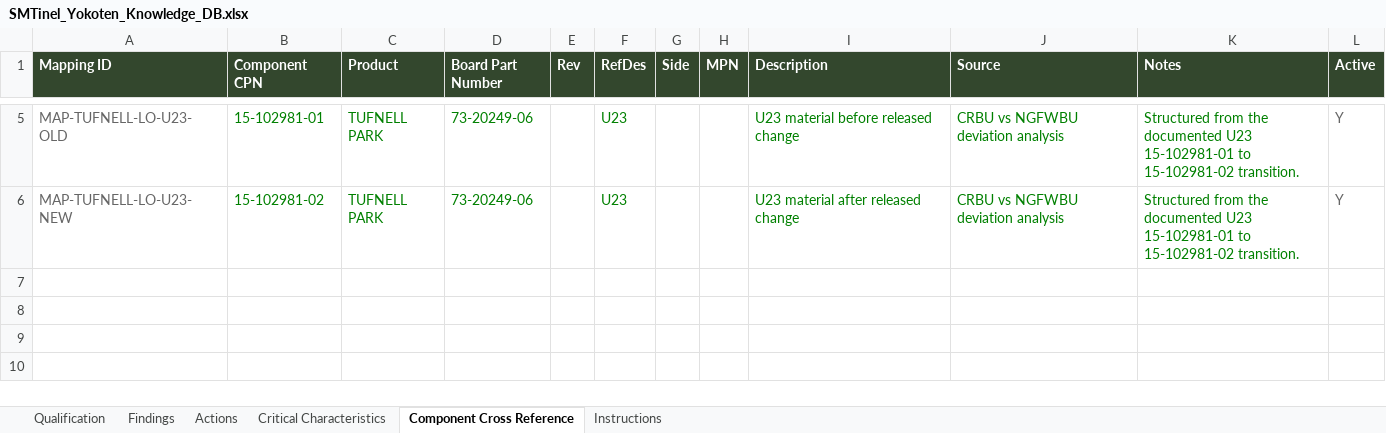
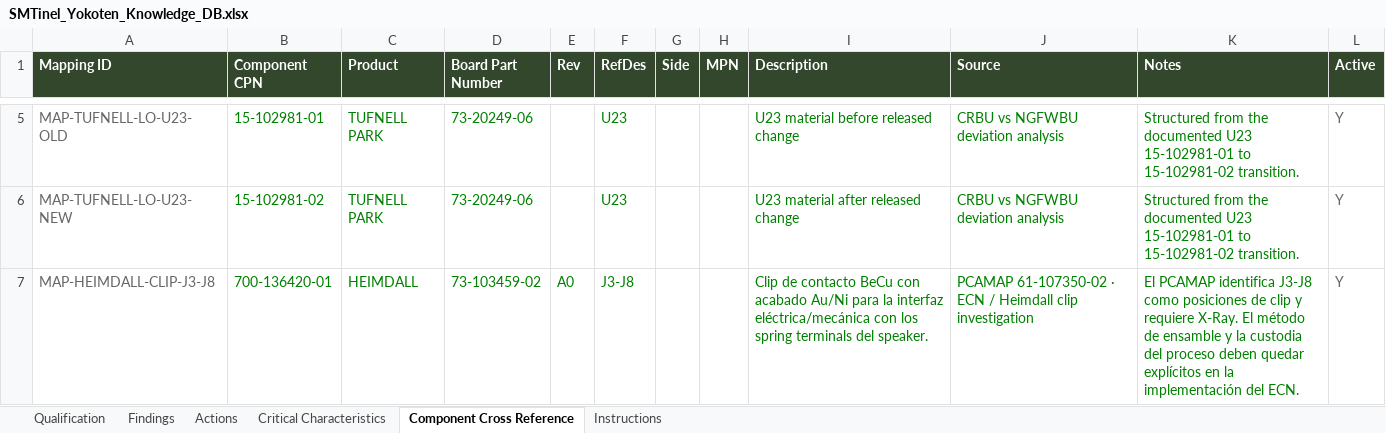
Before and after one commit to carmacorte/SMTinel, an Excel workbook: SMTinel_Yokoten_Knowledge_DB.xlsx, sheet Component Cross Reference, drawn as a sheet; only a part is shown, gaps mark what is left out; values as stored, in another font and other column widths than the file's, no borders; table styles not drawn; the diff names each change by its address in the sheet, - before the commit and + after, or states it on an @@ line.

```diff
--- a/SMTinel_Yokoten_Knowledge_DB.xlsx (sheet Component Cross Reference)
+++ b/SMTinel_Yokoten_Knowledge_DB.xlsx (sheet Component Cross Reference)
+row 7: MAP-HEIMDALL-CLIP-J3-J8 | 700-136420-01 | HEIMDALL | 73-103459-02 | A0 | J3-J8 |  |  | Clip de contacto BeCu con acabado Au/Ni para la interfaz eléctrica/mecánica con los spring terminals del speaker. | PCAMAP 61-107350-02 · ECN / Heimdall clip investigation | El PCAMAP identifica J3-J8 como posiciones de clip y requiere X-Ray. El método de ensamble y la custodia del proceso deben quedar explícitos en la implementación del ECN. | Y
```
Also changed, not shown: sheet Actions, sheet Findings, sheet Critical Characteristics.
